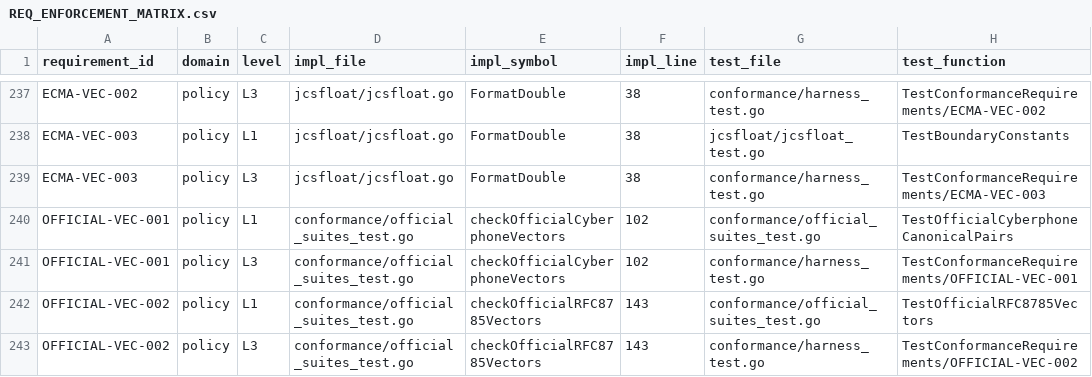
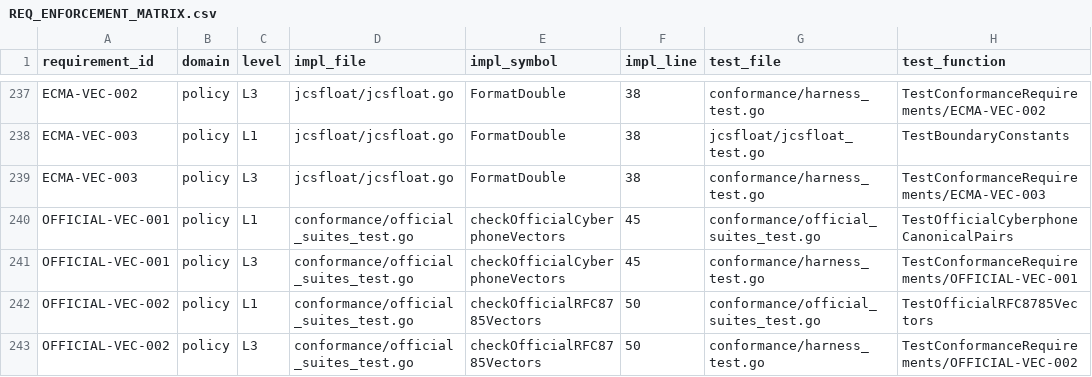
Before and after one commit to lattice-substrate/json-canon, a CSV file: REQ_ENFORCEMENT_MATRIX.csv, drawn as a sheet; only a part is shown, gaps mark what is left out; the diff covers the shown part only; the diff names each change by its address in the sheet, - before the commit and + after, or states it on an @@ line.

```diff
--- a/REQ_ENFORCEMENT_MATRIX.csv
+++ b/REQ_ENFORCEMENT_MATRIX.csv
-F240:F241 (impl_line): 102
+F240:F241 (impl_line): 45
-F242:F243 (impl_line): 143
+F242:F243 (impl_line): 50
```
Also changed, not shown: 20 edited cells elsewhere in this file, conformance/nolint_inventory.tsv, 42 other files.
